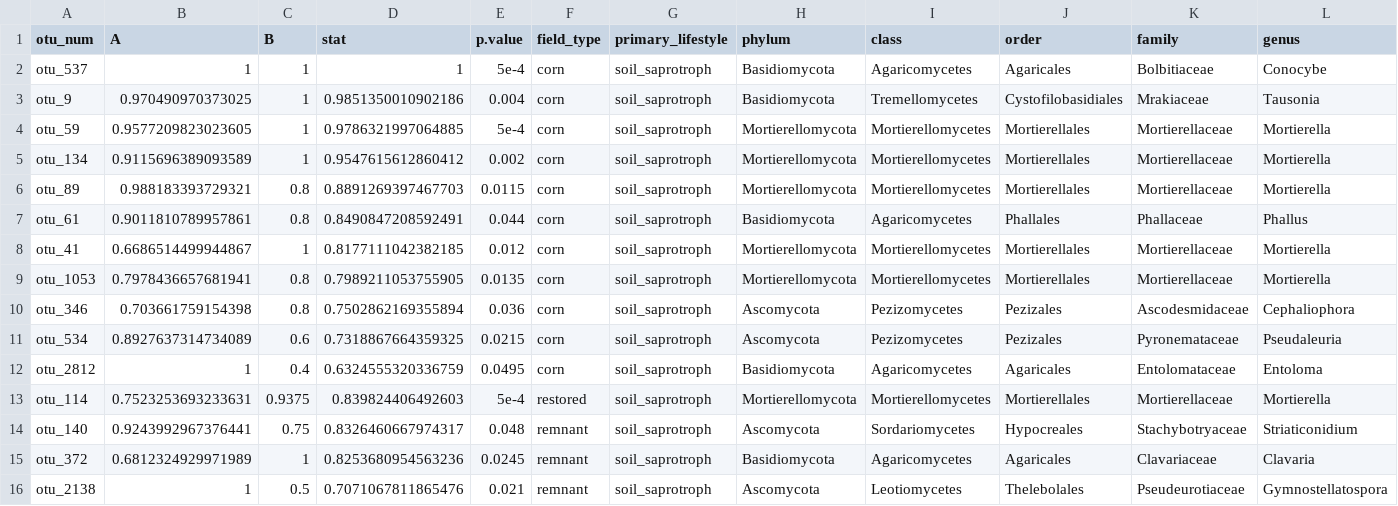
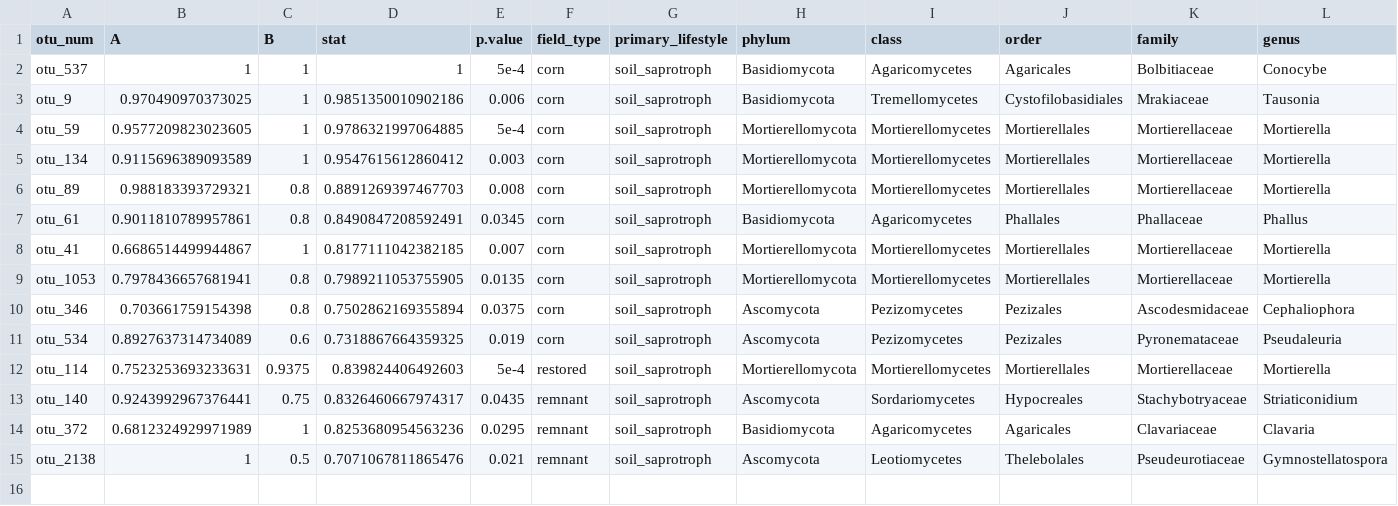
Before and after one commit to bglarkin/tallgrass_restoration_legacies, a CSV file: microbial_guild_taxonomy_files/ssap_inspan.csv, drawn as a sheet; only a part is shown; removed rows and columns are numbered as before the commit, all else as after; rows hold the shown columns only; the diff names each change by its address in the sheet, - before the commit and + after, or states it on an @@ line.

Commit message:
UPDATED guilds and summary documents

```diff
--- a/microbial_guild_taxonomy_files/ssap_inspan.csv
+++ b/microbial_guild_taxonomy_files/ssap_inspan.csv
-E3 (p.value): 0.004
+E3 (p.value): 0.006
-E5 (p.value): 0.002
+E5 (p.value): 0.003
-E6 (p.value): 0.0115
+E6 (p.value): 0.008
-E7 (p.value): 0.044
+E7 (p.value): 0.0345
-E8 (p.value): 0.012
+E8 (p.value): 0.007
-E10 (p.value): 0.036
+E10 (p.value): 0.0375
-E11 (p.value): 0.0215
+E11 (p.value): 0.019
-row 12: otu_2812 | 1 | 0.4 | 0.6324555320336759 | 0.0495 | corn | soil_saprotroph | Basidiomycota | Agaricomycetes | Agaricales | Entolomataceae | Entoloma
-E13 (p.value): 0.048
+E13 (p.value): 0.0435
-E14 (p.value): 0.0245
+E14 (p.value): 0.0295
```
Also changed, not shown: microbial_guild_taxonomy_files/its_inspan.csv, microbial_guild_taxonomy_files/ppat_inspan.csv, 14 other files.
